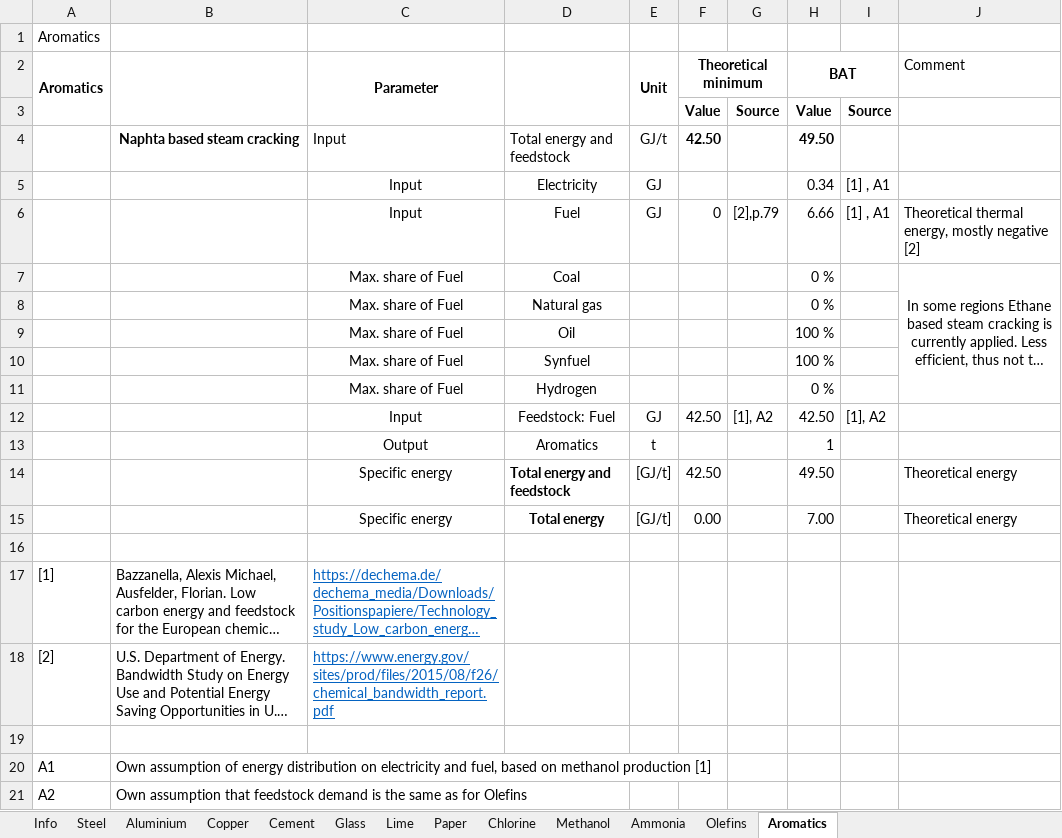
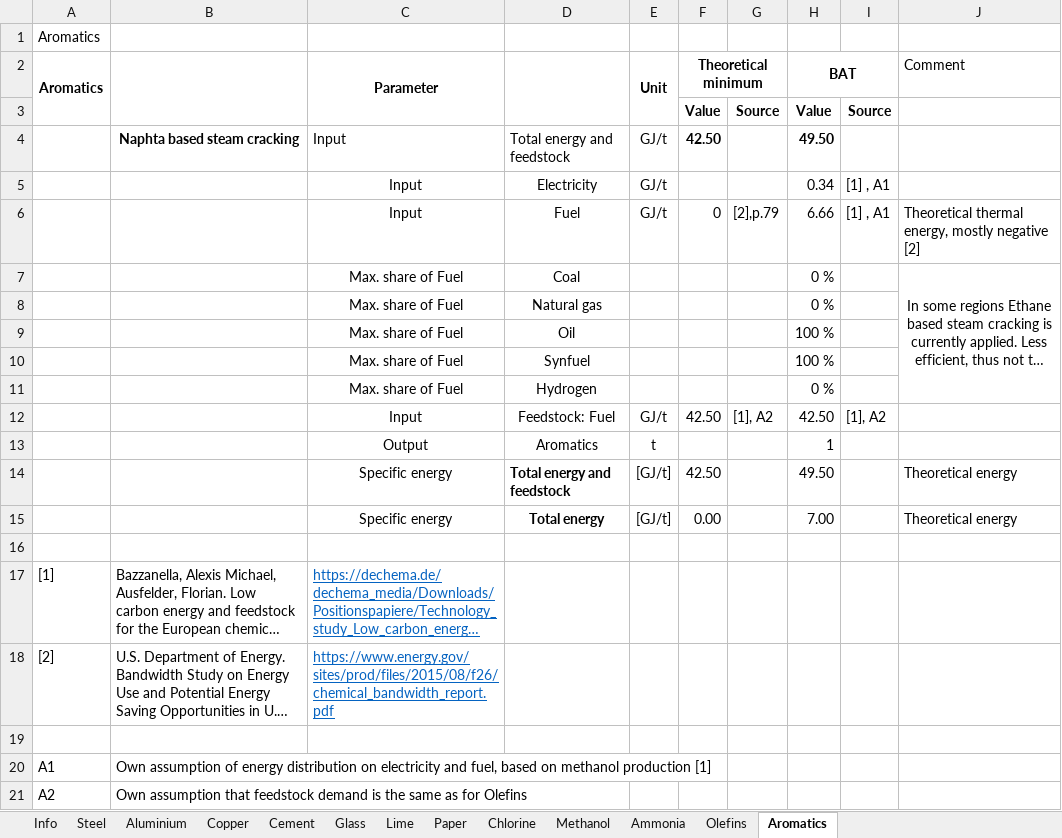
Before and after one commit to Follow-ETSAP/Industrial-energy-demands, an Excel workbook: 02_Energy_calculation/01 Specific energy demand_minimal.xlsx, sheet Aromatics, drawn as a sheet; long unchanged cells end in …; values as stored, in another font and other column widths than the file's, no borders; the diff names each change by its address in the sheet, - before the commit and + after, or states it on an @@ line.

```diff
--- a/02_Energy_calculation/01 Specific energy demand_minimal.xlsx (sheet Aromatics)
+++ b/02_Energy_calculation/01 Specific energy demand_minimal.xlsx (sheet Aromatics)
-E5:E6 (Unit): GJ
+E5:E6 (Unit): GJ/t
-E12 (Unit): GJ
+E12 (Unit): GJ/t
```
Also changed, not shown: sheet Aluminium, sheet Copper, sheet Olefins, sheet Info, 02_Energy_calculation/03 Inefficiencies and scaled energy.xlsx.
